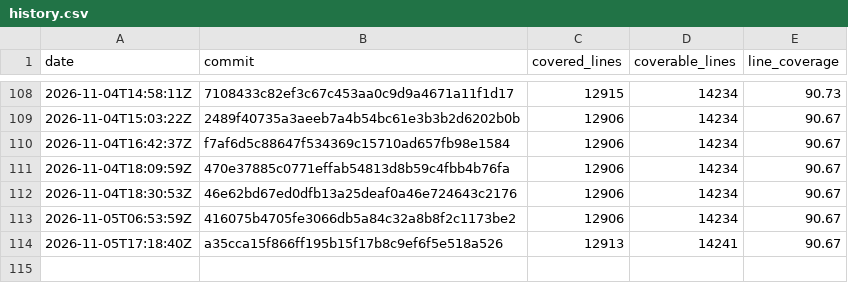
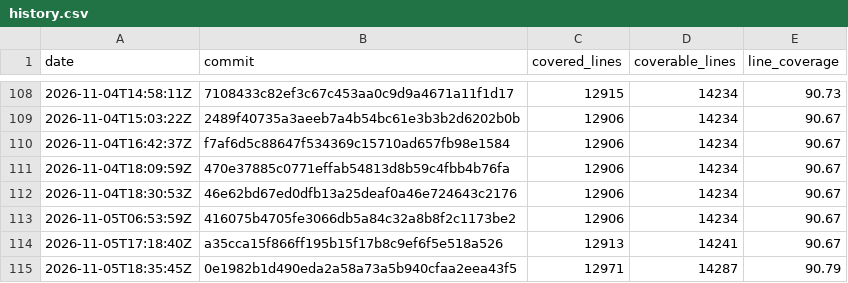
Before and after one commit to enaweg/godot-epluginframework, a CSV file: history.csv, drawn as a sheet; only a part is shown, gaps mark what is left out; the diff names each change by its address in the sheet, - before the commit and + after, or states it on an @@ line.

```diff
--- a/history.csv
+++ b/history.csv
+row 115: 2026-11-05T18:35:45Z | 0e1982b1d490eda2a58a73a5b940cfaa2eea43f5 | 12971 | 14287 | 90.79
```
Also changed, not shown: 3 other files.
